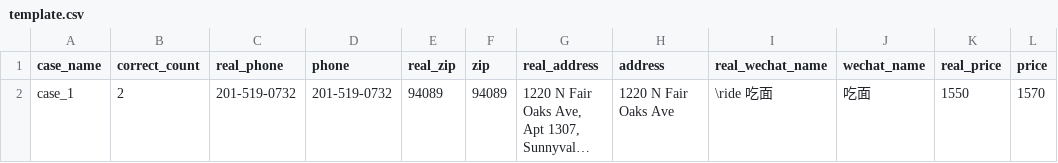
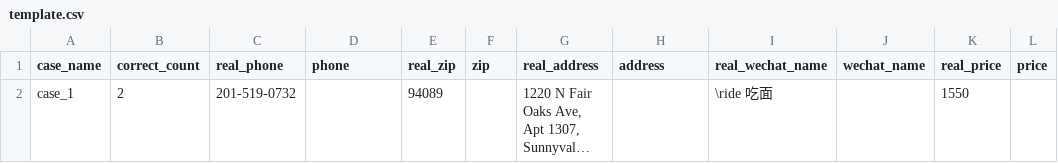
Before and after one commit to haoshiyou/haoshiyou-ai, a CSV file: output/template.csv, drawn as a sheet; long unchanged cells end in …; the diff names each change by its address in the sheet, - before the commit and + after, or states it on an @@ line.

Commit message:
test-drive output

```diff
--- a/output/template.csv
+++ b/output/template.csv
-D2 (phone): 201-519-0732
+D2 (phone): (empty)
-F2 (zip): 94089
+F2 (zip): (empty)
-H2 (address): 1220 N Fair Oaks Ave
+H2 (address): (empty)
-J2 (wechat_name): 吃面
+J2 (wechat_name): (empty)
-L2 (price): 1570
+L2 (price): (empty)
```
Also changed, not shown: 1 other file.
